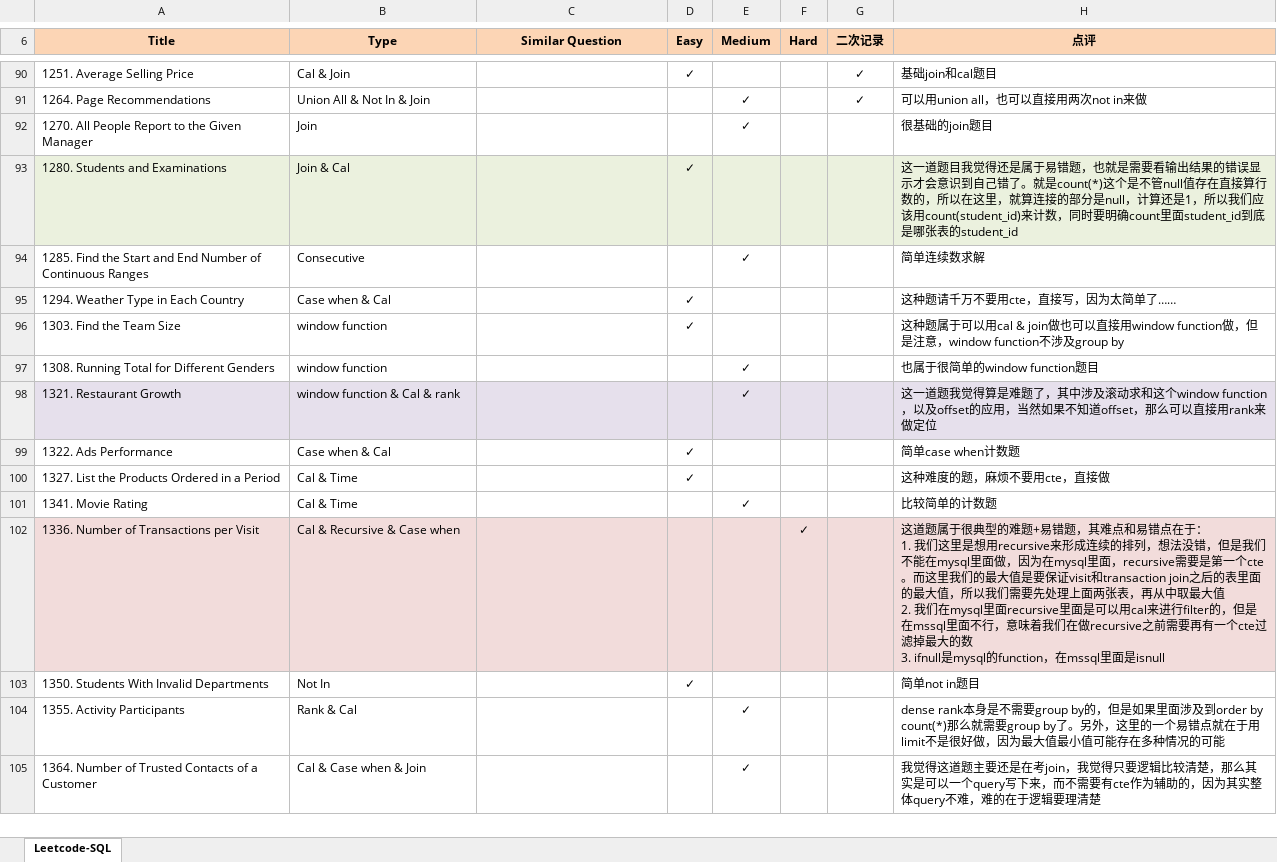
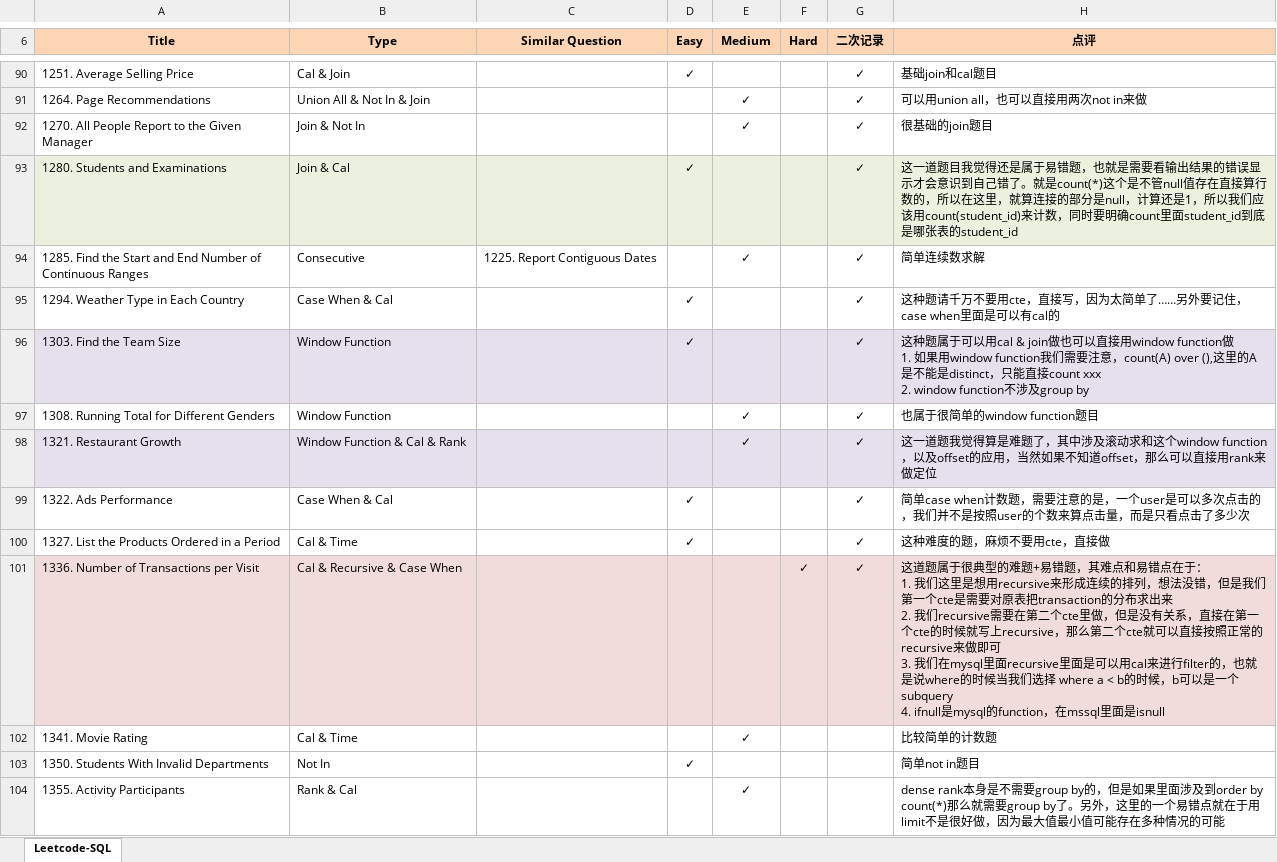
Before and after one commit to Jeanzw/LeetCode_Practice, an Excel workbook: SQL/leetcode - sql.xlsx, sheet Leetcode-SQL, drawn as a sheet; only a part is shown, gaps mark what is left out; the shorter side is filled out with more unchanged rows; values as stored, in another font and other column widths than the file's, no borders; removed rows and columns are numbered as before the commit, all else as after; ↵ is a line break in a cell; the diff names each change by its address in the sheet, - before the commit and + after, or states it on an @@ line.

```diff
--- a/SQL/leetcode - sql.xlsx (sheet Leetcode-SQL)
+++ b/SQL/leetcode - sql.xlsx (sheet Leetcode-SQL)
-B92 (Type): Join
+B92 (Type): Join & Not In
-G92:G100 (二次记录): (empty)
+G92:G100 (二次记录): ✓
-C94 (Similar Question): (empty)
+C94 (Similar Question): 1225. Report Contiguous Dates
-B95 (Type): Case when & Cal
+B95 (Type): Case When & Cal
-H95 (点评): 这种题请千万不要用cte，直接写，因为太简单了……
+H95 (点评): 这种题请千万不要用cte，直接写，因为太简单了……另外要记住，case when里面是可以有cal的
-A96:H96 fill: none
+A96:H96 fill: #E6E0EC
-B96:B97 (Type): window function
+B96:B97 (Type): Window Function
-H96 (点评): …用window function做，但是注意，window function不涉…
+H96 (点评): …用window function做 ↵ 1. 如果用window function我们需要注意，count(A) over (),这里的A是不能是distinct，只能直接count xxx ↵ 2. window function不涉…
-B98 (Type): window function & Cal & rank
+B98 (Type): Window Function & Cal & Rank
-B99 (Type): Case when & Cal
+B99 (Type): Case When & Cal
-H99 (点评): 简单case when计数题
+H99 (点评): 简单case when计数题，需要注意的是，一个user是可以多次点击的，我们并不是按照user的个数来算点击量，而是只看点击了多少次
+row 101: 1336. Number of Transactions per Visit | Cal & Recursive & Case When |  |  |  | ✓ | ✓ | 这道题属于很典型的难题+易错题，其难点和易错点在于： ↵ 1. 我们这里是想用recursive来形成连续的排列，想法没错，但是我们第一个cte是需要对原表把transaction的分布求出来 ↵ 2. 我们recursive需要在第二个cte里做，但是没有关系，直接在第一个cte的时候就写上recursive，那么第二个cte就可以直接按照正常的recursive来做即可 ↵ 3. 我们在mysql里面recursive里面是可以用cal来进行filter的，也就是说where的时候当我们选择 where a < b的时候，b可以是一个subquery ↵ 4. ifnull是mysql的function，在mssql里面是isnull
-row 102: 1336. Number of Transactions per Visit | Cal & Recursive & Case when |  |  |  | ✓ |  | 这道题属于很典型的难题+易错题，其难点和易错点在于： ↵ 1. 我们这里是想用recursive来形成连续的排列，想法没错，但是我们不能在mysql里面做，因为在mysql里面，recursive需要是第一个cte。而这里我们的最大值是要保证visit和transaction join之后的表里面的最大值，所以我们需要先处理上面两张表，再从中取最大值 ↵ 2. 我们在mysql里面recursive里面是可以用cal来进行filter的，但是在mssql里面不行，意味着我们在做recursive之前需要再有一个cte过滤掉最大的数 ↵ 3. ifnull是mysql的function，在mssql里面是isnull
```
Also changed, not shown: 3 other files.
